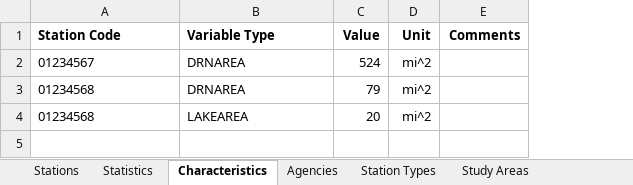
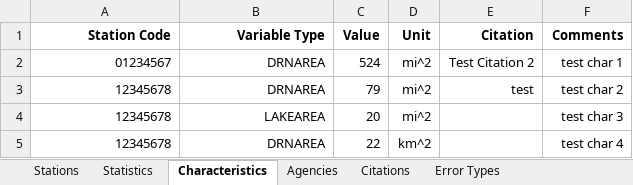
Before and after one commit to USGS-WiM/NSS, an Excel workbook: src/assets/example_gagestats_bulk_upload.xlsx, sheet Characteristics, drawn as a sheet; values as stored, in another font and other column widths than the file's, no borders; addresses are those after the commit; the diff names each change by its address in the sheet, - before the commit and + after, or states it on an @@ line.

```diff
--- a/src/assets/example_gagestats_bulk_upload.xlsx (sheet Characteristics)
+++ b/src/assets/example_gagestats_bulk_upload.xlsx (sheet Characteristics)
+sheet tab: Citations
+column E (Citation), rows 2-3: Test Citation 2 | test
-A1:B4 alignment: left
+A1:B4 alignment: right
-F2 (Comments): (empty)
+F2 (Comments): test char 1
-A3:A4 (Station Code): 01234568
+A3:A4 (Station Code): 12345678
-F3 (Comments): (empty)
+F3 (Comments): test char 2
-F4 (Comments): (empty)
+F4 (Comments): test char 3
+row 5: 12345678 | DRNAREA | 22 | km^2 |  | test char 4
```
Also changed, not shown: sheet Statistics, sheet Stations, other sheet tabs, 2 other files.
